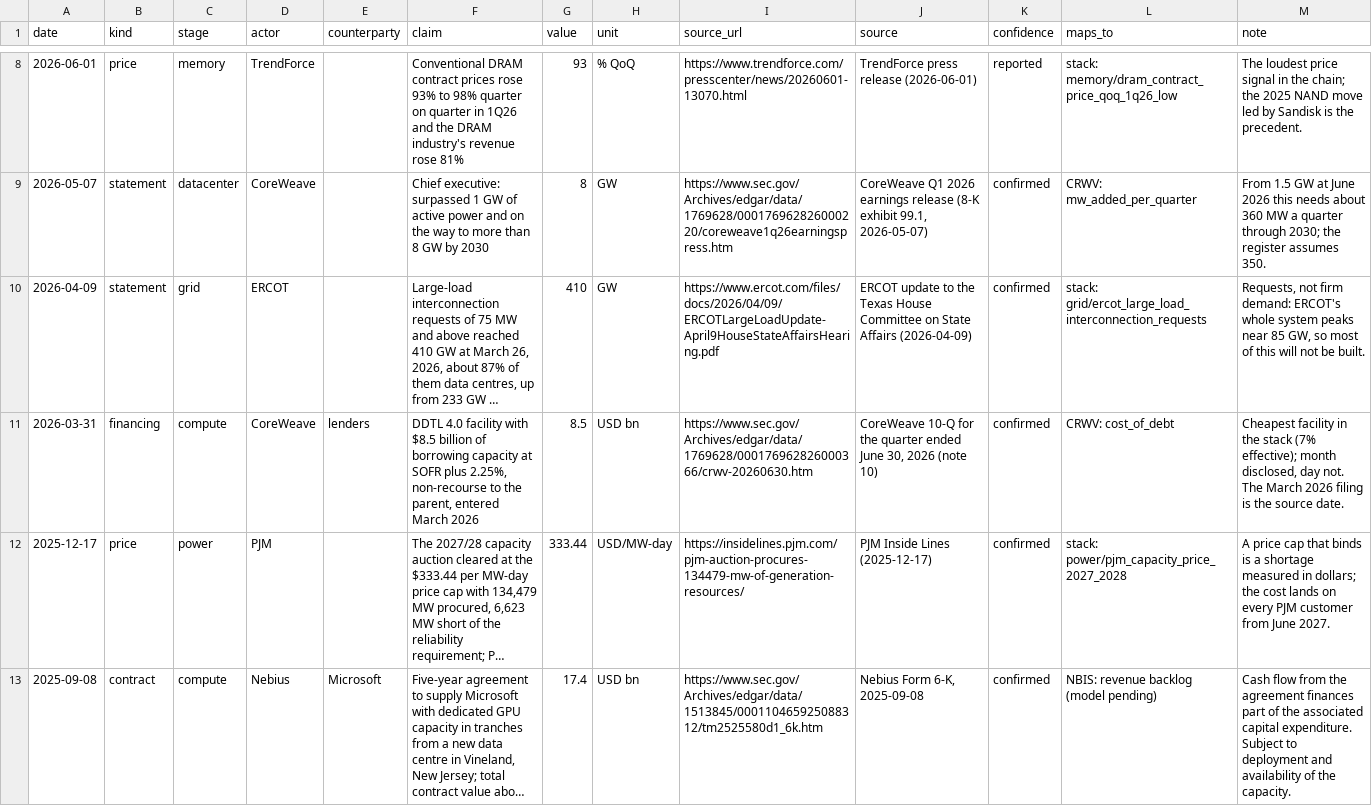
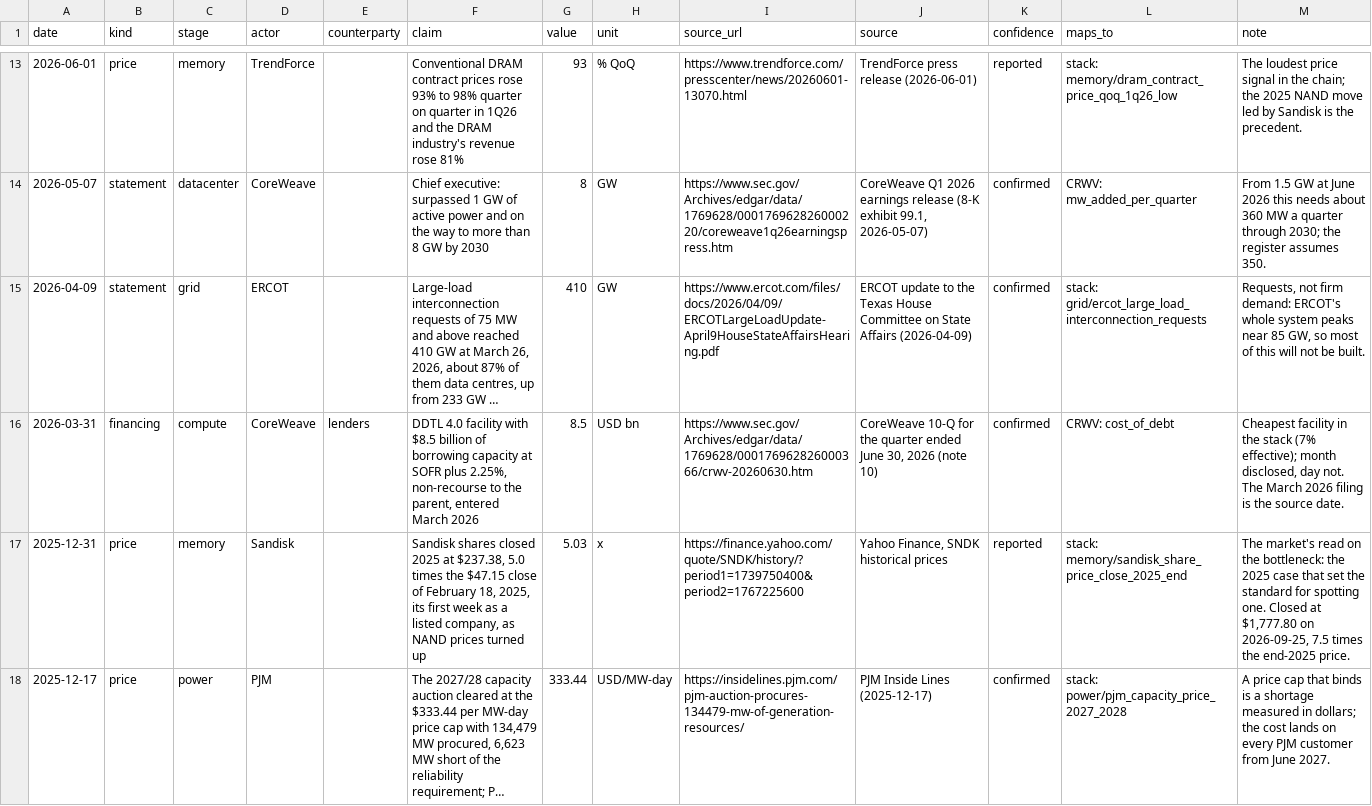
Before and after one commit to Philbertcychan/ai-economics, a CSV file: signals/ledger.csv, drawn as a sheet; only a part is shown, gaps mark what is left out; the shorter side is filled out with more unchanged rows; long unchanged cells end in …; the diff covers the shown part only; the diff names each change by its address in the sheet, - before the commit and + after, or states it on an @@ line.

```diff
--- a/signals/ledger.csv
+++ b/signals/ledger.csv
+row 17: 2025-12-31 | price | memory | Sandisk |  | Sandisk shares closed 2025 at $237.38, 5.0 times the $47.15 close of February 18, 2025, its first week as a listed company, as NAND prices turned up | 5.03 | x | https://finance.yahoo.com/quote/SNDK/history/?period1=1739750400&period2=1767225600 | Yahoo Finance, SNDK historical prices | reported | stack: memory/sandisk_share_price_close_2025_end | The market's read on the bottleneck: the 2025 case that set the standard for spotting one. Closed at $1,777.80 on 2026-09-25, 7.5 times the end-2025 price.
```
Also changed, not shown: 8 added rows elsewhere in this file.
